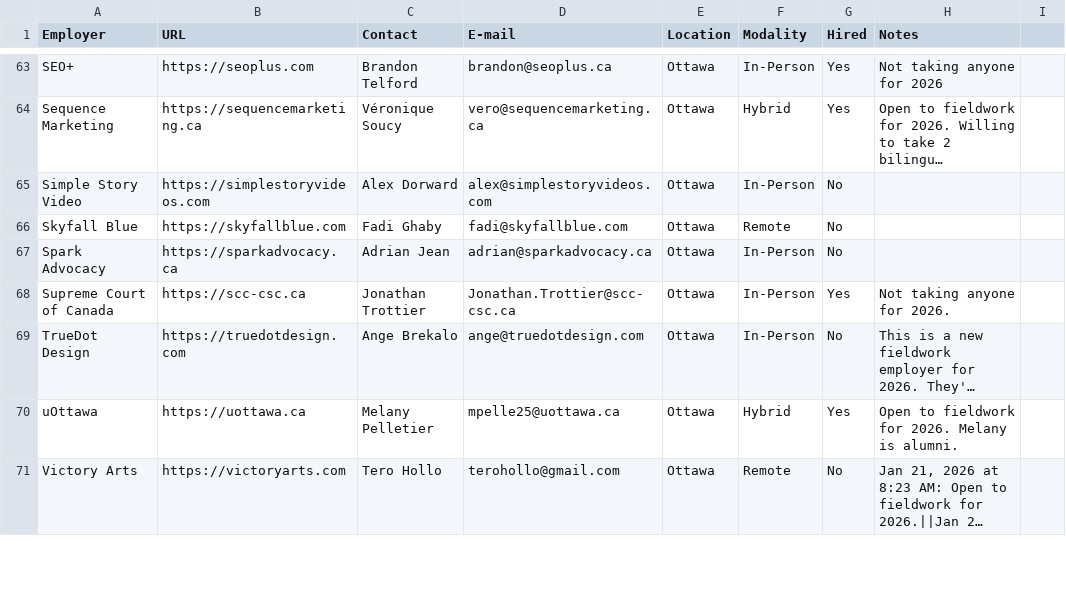
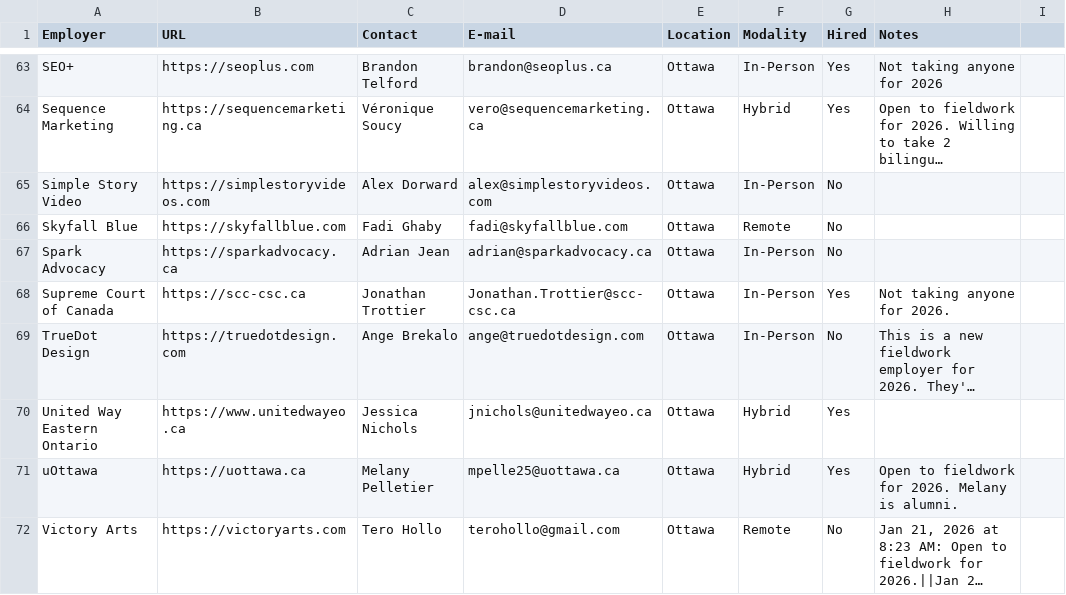
Before and after one commit to algonquindesign/algonquindesign.ca, a CSV file: _data/wil-employers.csv, drawn as a sheet; only a part is shown, gaps mark what is left out; long unchanged cells end in …; the diff names each change by its address in the sheet, - before the commit and + after, or states it on an @@ line.

Commit message:
Add United Way Eastern Ontario to employers CSV
Insert a new employer row for United Way Eastern Ontario into _data/wil-employers.csv with contact Jessica Nichols (jnichols@unitedwayeo.ca), Ottawa location, Hybrid arrangement, and marked as accepting students. Adds this organization to the fieldwork/employer listings.

```diff
--- a/_data/wil-employers.csv
+++ b/_data/wil-employers.csv
+row 70: United Way Eastern Ontario | https://www.unitedwayeo.ca | Jessica Nichols | jnichols@unitedwayeo.ca | Ottawa | Hybrid | Yes
```
